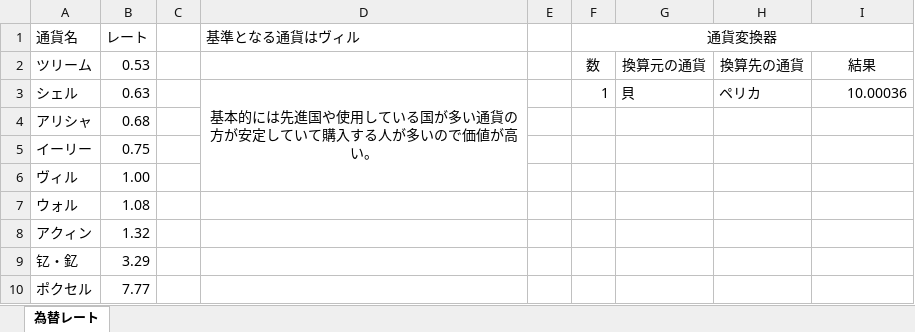
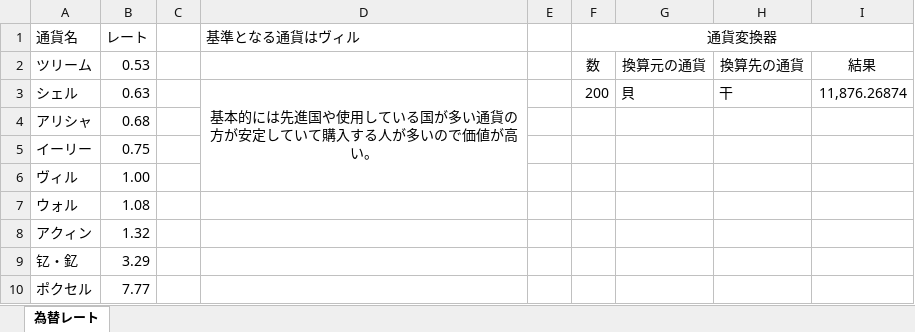
Before and after one commit to Jysterjyn/Arisia, an Excel workbook: 6_国際情勢と文化/通貨/為替レート_2202年度末日.xlsx, sheet 為替レート, drawn as a sheet; only a part is shown; values as stored, in another font and other column widths than the file's, no borders; the diff names each change by its address in the sheet, - before the commit and + after, or states it on an @@ line.

```diff
--- a/6_国際情勢と文化/通貨/為替レート_2202年度末日.xlsx (sheet 為替レート)
+++ b/6_国際情勢と文化/通貨/為替レート_2202年度末日.xlsx (sheet 為替レート)
-F3 (通貨変換器): 1
+F3 (通貨変換器): 200
-H3: ペリカ
+H3: 干
-I3: 10.00036
+I3: 11,876.26874
```
Also changed, not shown: 19 other files.
